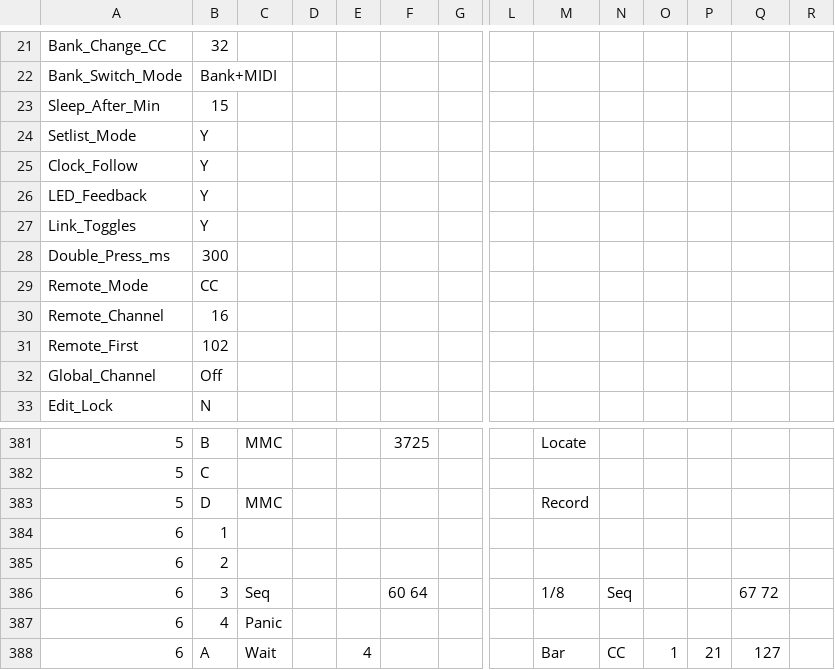
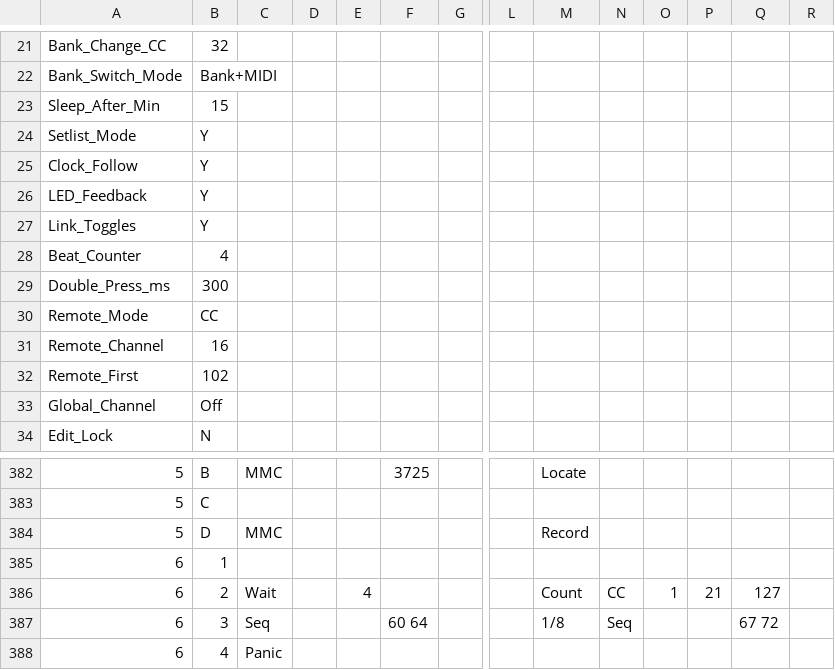
Before and after one commit to Charles5150/midi-commander-custom, a CSV file: python/demo-all-features.csv, drawn as a sheet; only a part is shown, gaps mark what is left out; the shorter side is filled out with more unchanged rows; addresses are those after the commit; rows hold the shown columns only; the diff names each change by its address in the sheet, - before the commit and + after, or states it on an @@ line.

```diff
--- a/python/demo-all-features.csv
+++ b/python/demo-all-features.csv
+row 28: Beat_Counter | 4
-C386: (empty)
+C386: Wait
-E386: (empty)
+E386: 4
-M386: (empty)
+M386: Count
-N386: (empty)
+N386: CC
-O386: (empty)
+O386: 1
-P386: (empty)
+P386: 21
-Q386: (empty)
+Q386: 127
```
Also changed, not shown: 32 other files.
